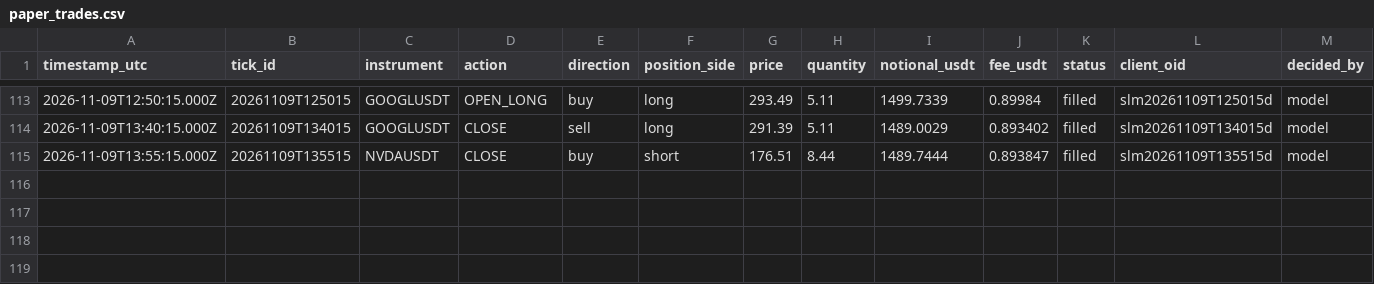
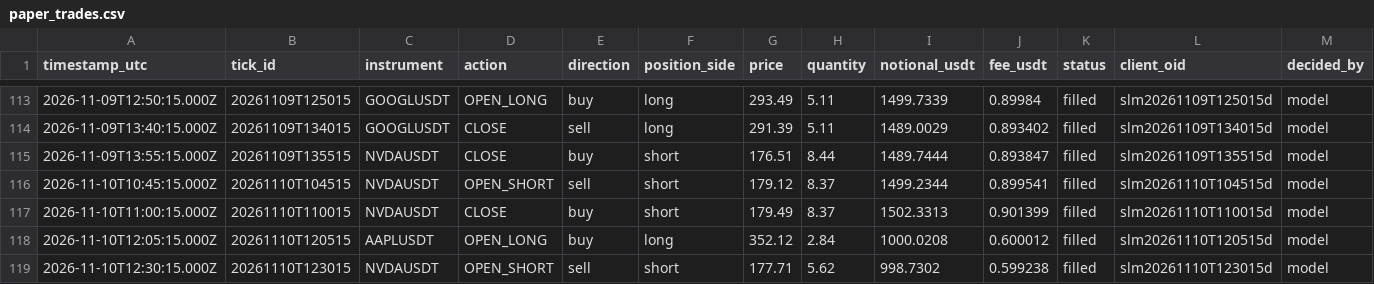
Before and after one commit to JohnboscoE/slimon, a CSV file: reports/paper_trades.csv, drawn as a sheet; only a part is shown, gaps mark what is left out; rows hold the shown columns only; the diff names each change by its address in the sheet, - before the commit and + after, or states it on an @@ line.

```diff
--- a/reports/paper_trades.csv
+++ b/reports/paper_trades.csv
+row 116: 2026-11-10T10:45:15.000Z | 20261110T104515 | NVDAUSDT | OPEN_SHORT | sell | short | 179.12 | 8.37 | 1499.2344 | 0.899541 | filled | slm20261110T104515d | model
+row 117: 2026-11-10T11:00:15.000Z | 20261110T110015 | NVDAUSDT | CLOSE | buy | short | 179.49 | 8.37 | 1502.3313 | 0.901399 | filled | slm20261110T110015d | model
+row 118: 2026-11-10T12:05:15.000Z | 20261110T120515 | AAPLUSDT | OPEN_LONG | buy | long | 352.12 | 2.84 | 1000.0208 | 0.600012 | filled | slm20261110T120515d | model
+row 119: 2026-11-10T12:30:15.000Z | 20261110T123015 | NVDAUSDT | OPEN_SHORT | sell | short | 177.71 | 5.62 | 998.7302 | 0.599238 | filled | slm20261110T123015d | model
```
Also changed, not shown: reports/round_trips.csv, 4 other files.
